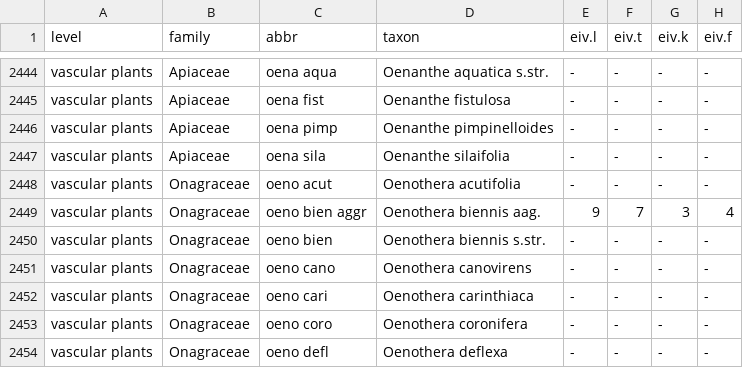
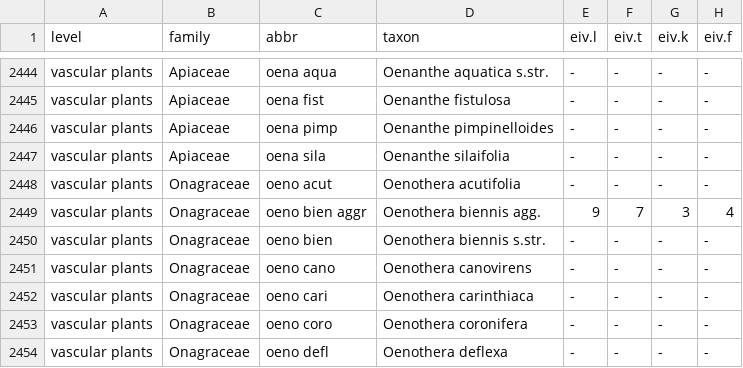
Before and after one commit to kardinal-eros/vegsoup-standards, a CSV file: austrian standard list 2008/austrian standard list 2008.csv, drawn as a sheet; only a part is shown, gaps mark what is left out; the diff names each change by its address in the sheet, - before the commit and + after, or states it on an @@ line.

Commit message:
fixed typo

```diff
--- a/austrian standard list 2008/austrian standard list 2008.csv
+++ b/austrian standard list 2008/austrian standard list 2008.csv
-D2449 (taxon): Oenothera biennis aag.
+D2449 (taxon): Oenothera biennis agg.
```
